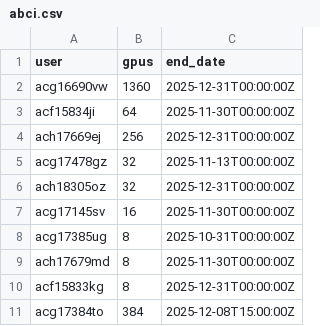
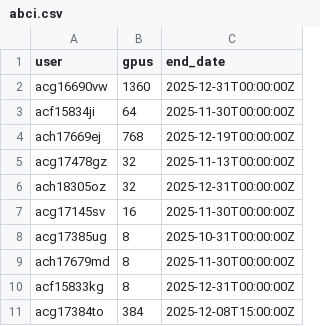
Before and after one commit to llm-jp/cluster-limits, a CSV file: abci.csv, drawn as a sheet.

Commit message:
Sugiura patch 3 (#60)
* Fix

* Fix

* Update abci.csv

---------

Co-authored-by: Yusuke Oda <yusuke.oda@predicate.jp>

```diff
--- a/abci.csv
+++ b/abci.csv
@@ -3,3 +3,3 @@ acg16690vw,1360,2025-12-31T00:00:00Z
 acf15834ji,64,2025-11-30T00:00:00Z
-ach17669ej,256,2025-12-31T00:00:00Z
+ach17669ej,768,2025-12-19T00:00:00Z
 acg17478gz,32,2025-11-13T00:00:00Z
```
